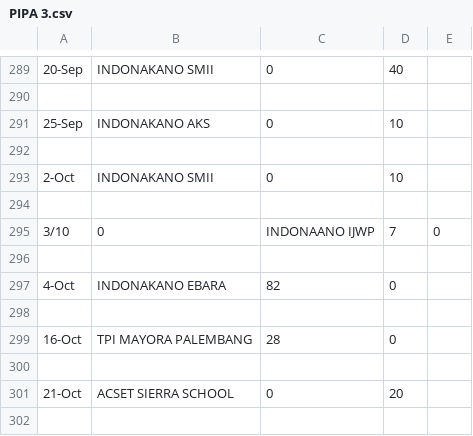
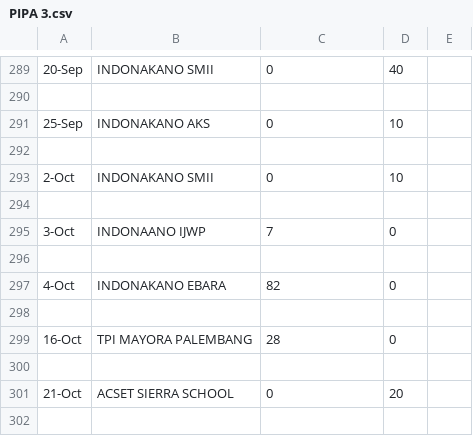
Before and after one commit to Bijig0/pt-script, a CSV file: src/alat_files/PIPA 3.csv, drawn as a sheet; only a part is shown, gaps mark what is left out; removed rows and columns are numbered as before the commit, all else as after; the diff names each change by its address in the sheet, - before the commit and + after, or states it on an @@ line.

```diff
--- a/src/alat_files/PIPA 3.csv
+++ b/src/alat_files/PIPA 3.csv
-row 295: 3/10 | 0 | INDONAANO IJWP | 7 | 0
+row 295: 3-Oct | INDONAANO IJWP | 7 | 0
```
Also changed, not shown: src/alat_files/PIPA 0.9M.csv, src/alat_files/PIPA 6M.csv, 5 other files.
